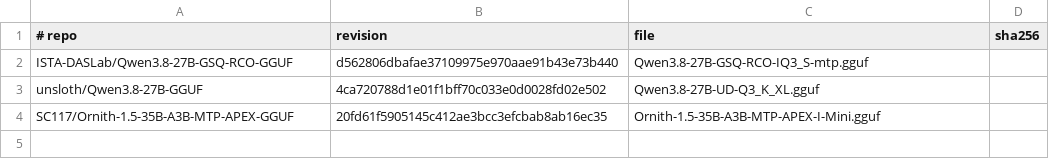
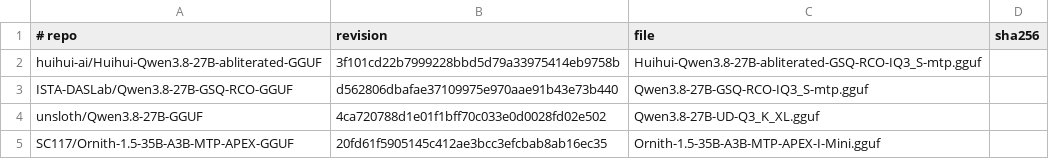
Before and after one commit to tc3oliver/qwen3.8-27b-5070ti-eval, a TSV file: data/models.tsv, drawn as a sheet; the diff names each change by its address in the sheet, - before the commit and + after, or states it on an @@ line.

```diff
--- a/data/models.tsv
+++ b/data/models.tsv
+row 2: huihui-ai/Huihui-Qwen3.8-27B-abliterated-GGUF | 3f101cd22b7999228bbd5d79a33975414eb9758b | Huihui-Qwen3.8-27B-abliterated-GSQ-RCO-IQ3_S-mtp.gguf
```
Also changed, not shown: 18 other files.
